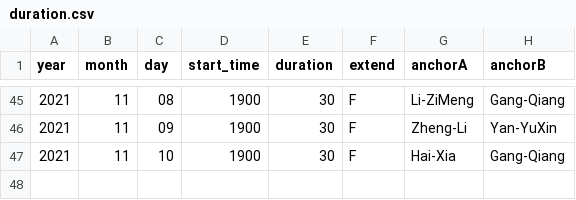
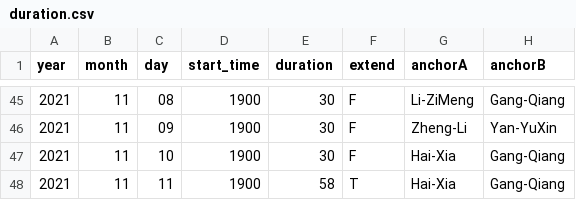
Before and after one commit to xiaoke0O/XinWenLianBo_duration, a CSV file: duration.csv, drawn as a sheet; only a part is shown, gaps mark what is left out; the diff names each change by its address in the sheet, - before the commit and + after, or states it on an @@ line.

Commit message:
add: 20211111

```diff
--- a/duration.csv
+++ b/duration.csv
+row 48: 2021 | 11 | 11 | 1900 | 58 | T | Hai-Xia | Gang-Qiang
```
